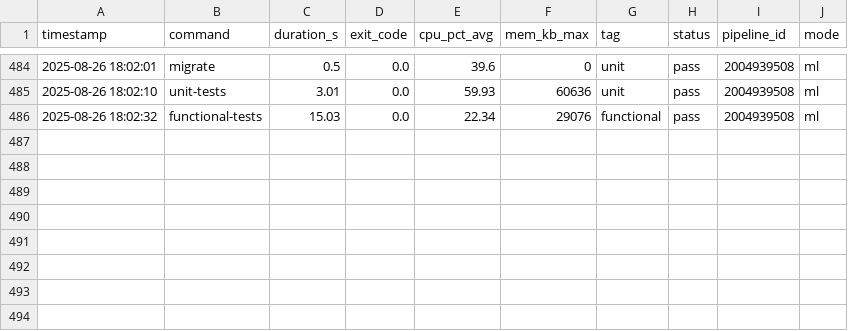
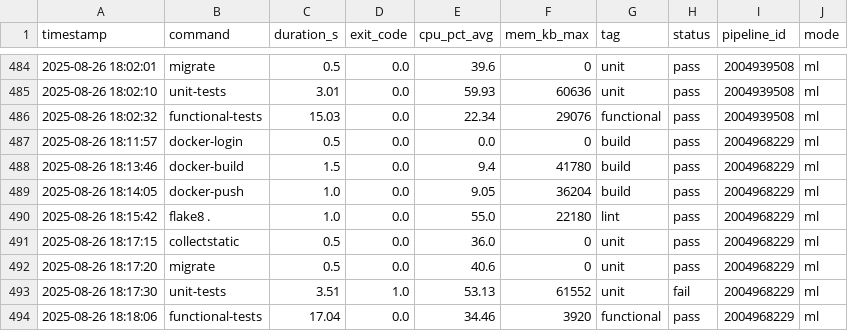
Before and after one commit to VanessaKingsleyHerts/BidShopping, a CSV file: data/all_logs.csv, drawn as a sheet; only a part is shown, gaps mark what is left out.

Commit message:
ci: update merged CI log dataset (2025-08-26 18:19:35 UTC) [skip ci]

```diff
--- a/data/all_logs.csv
+++ b/data/all_logs.csv
@@ -486 +486,9 @@ timestamp,command,duration_s,exit_code,cpu_pct_avg,mem_kb_max,tag,status,pipelin
 2025-08-26 18:02:32,functional-tests,15.03,0.0,22.34,29076,functional,pass,2004939508,ml
+2025-08-26 18:11:57,docker-login,0.5,0.0,0.0,0,build,pass,2004968229,ml
+2025-08-26 18:13:46,docker-build,1.5,0.0,9.4,41780,build,pass,2004968229,ml
+2025-08-26 18:14:05,docker-push,1.0,0.0,9.05,36204,build,pass,2004968229,ml
+2025-08-26 18:15:42,flake8 .,1.0,0.0,55.0,22180,lint,pass,2004968229,ml
+2025-08-26 18:17:15,collectstatic,0.5,0.0,36.0,0,unit,pass,2004968229,ml
+2025-08-26 18:17:20,migrate,0.5,0.0,40.6,0,unit,pass,2004968229,ml
+2025-08-26 18:17:30,unit-tests,3.51,1.0,53.13,61552,unit,fail,2004968229,ml
+2025-08-26 18:18:06,functional-tests,17.04,0.0,34.46,3920,functional,pass,2004968229,ml
```
